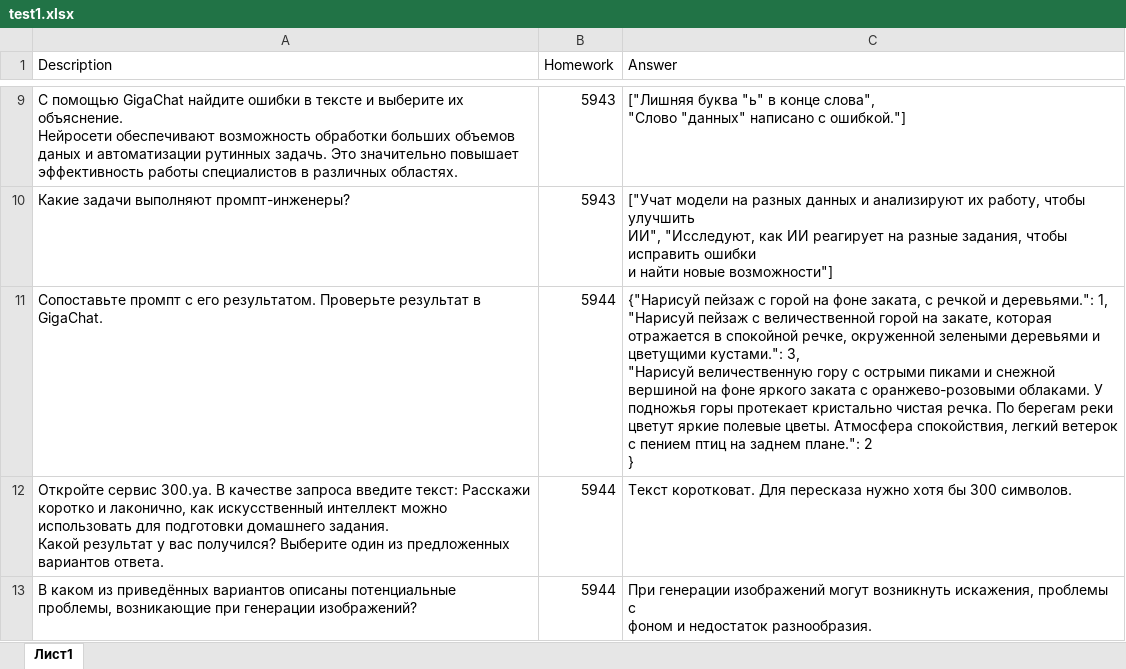
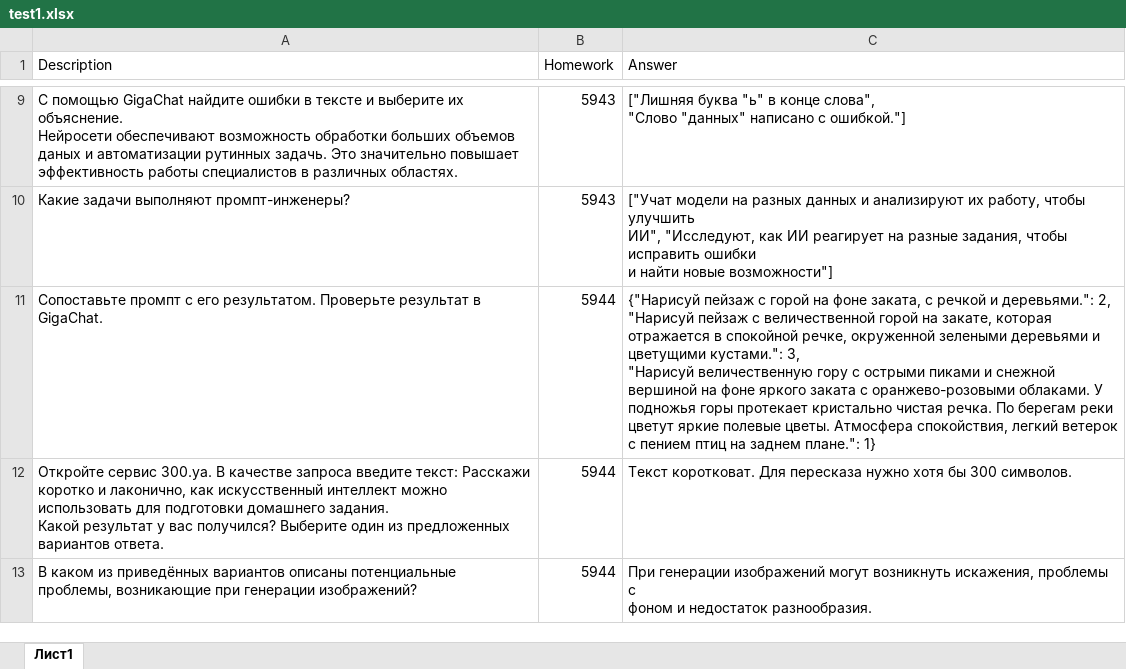
Before and after one commit to abakarovy/super-waffle, an Excel workbook: test1.xlsx, sheet Лист1, drawn as a sheet; only a part is shown, gaps mark what is left out; values as stored, in another font and other column widths than the file's, no borders; table styles not drawn; ↵ is a line break in a cell; the diff names each change by its address in the sheet, - before the commit and + after, or states it on an @@ line.

```diff
--- a/test1.xlsx (sheet Лист1)
+++ b/test1.xlsx (sheet Лист1)
-C11 (Answer): …и деревьями.": 1, ↵ "Нарисуй пейзаж с величественной горой на закате, которая отражается в спокойной речке, окруженной зелеными деревьями и цветущими кустами.": 3, ↵ "Нарисуй величественную гору с острыми пиками и снежной вершиной на фоне яркого заката с оранжево-розовыми облаками. У подножья горы протекает кристально чистая речка. По берегам реки цветут яркие полевые цветы. Атмосфера спокойствия, легкий ветерок с пением птиц на заднем плане.": 2 ↵ }
+C11 (Answer): …и деревьями.": 2, ↵ "Нарисуй пейзаж с величественной горой на закате, которая отражается в спокойной речке, окруженной зелеными деревьями и цветущими кустами.": 3, ↵ "Нарисуй величественную гору с острыми пиками и снежной вершиной на фоне яркого заката с оранжево-розовыми облаками. У подножья горы протекает кристально чистая речка. По берегам реки цветут яркие полевые цветы. Атмосфера спокойствия, легкий ветерок с пением птиц на заднем плане.": 1}
```
Also changed, not shown: 1 other file.
